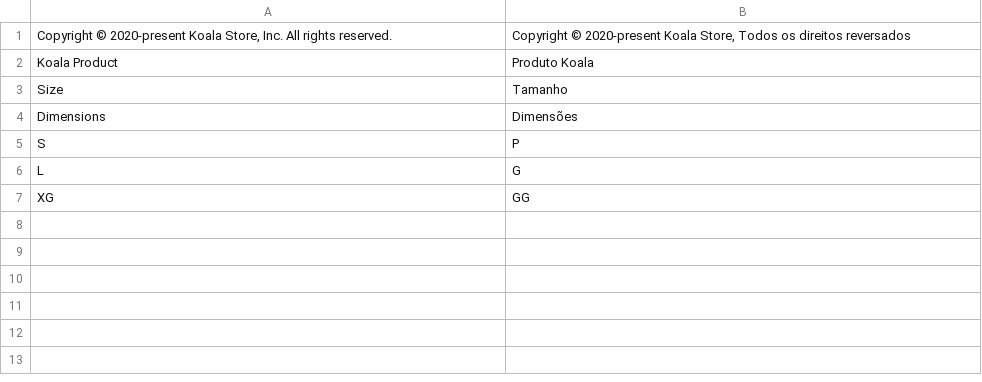
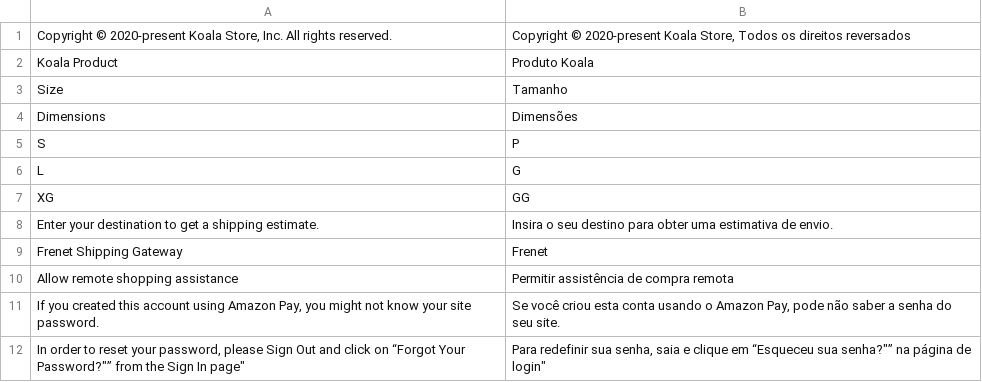
Before and after one commit to PauloJunior16/magento2, a CSV file: app/design/frontend/Magento/KoalaStore/i18n/pt_BR.csv, drawn as a sheet; the diff names each change by its address in the sheet, - before the commit and + after, or states it on an @@ line.

```diff
--- a/app/design/frontend/Magento/KoalaStore/i18n/pt_BR.csv
+++ b/app/design/frontend/Magento/KoalaStore/i18n/pt_BR.csv
+row 8: Enter your destination to get a shipping estimate. | Insira o seu destino para obter uma estimativa de envio.
+row 9: Frenet Shipping Gateway | Frenet
+row 10: Allow remote shopping assistance | Permitir assistência de compra remota
+row 11: If you created this account using Amazon Pay, you might not know your site password. | Se você criou esta conta usando o Amazon Pay, pode não saber a senha do seu site.
+row 12: In order to reset your password, please Sign Out and click on “Forgot Your Password?"” from the Sign In page" | Para redefinir sua senha, saia e clique em “Esqueceu sua senha?"” na página de login"
```
Also changed, not shown: 10 other files.
